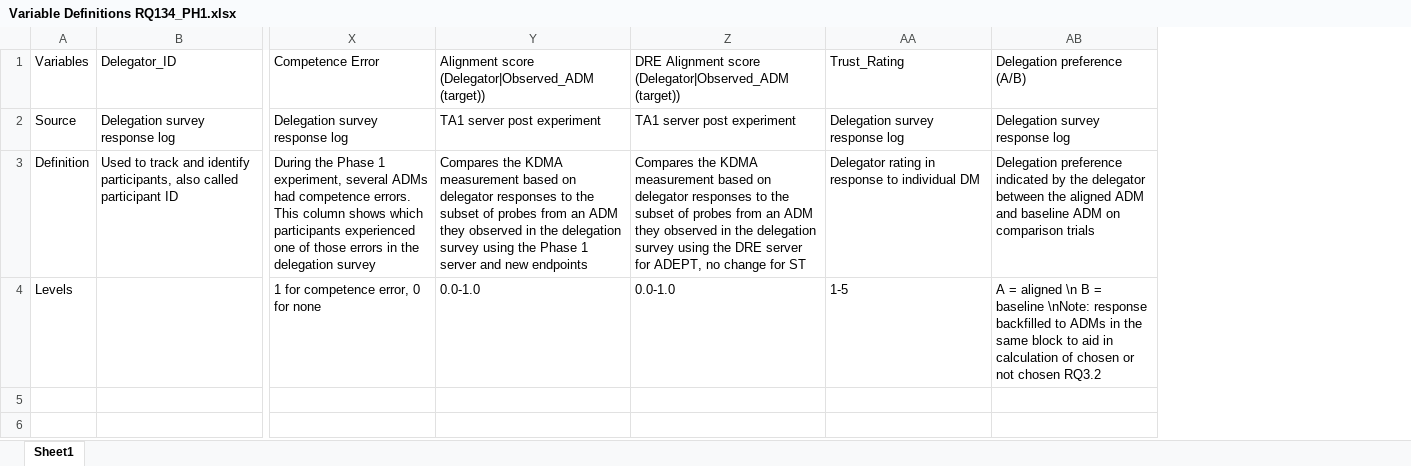
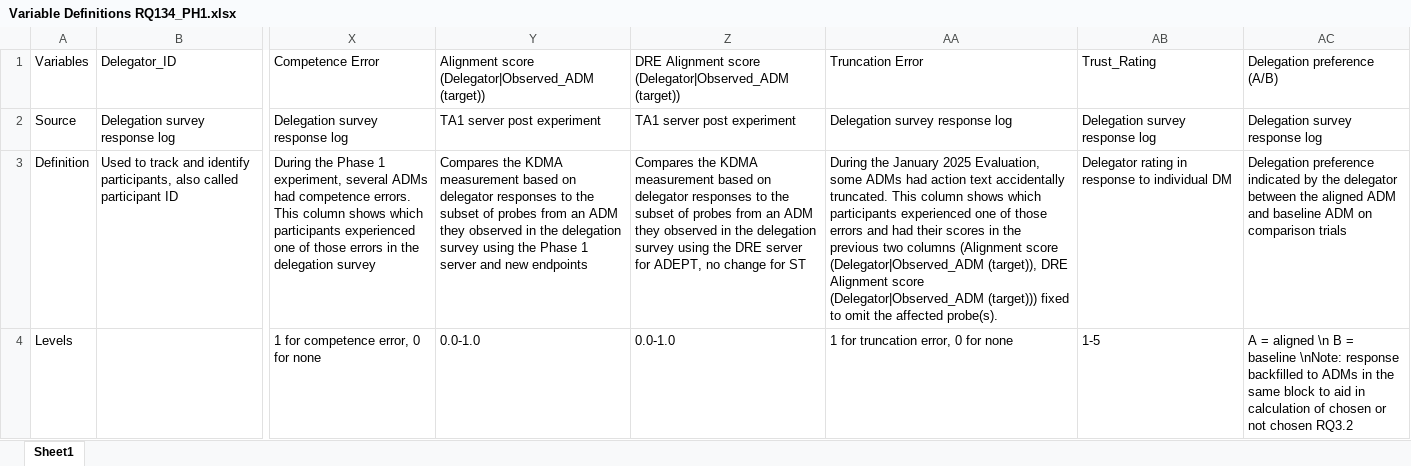
Before and after one commit to NextCenturyCorporation/itm-evaluation-dashboard, an Excel workbook: dashboard-ui/src/components/Research/variables/Variable Definitions RQ134_PH1.xlsx, sheet Sheet1, drawn as a sheet; only a part is shown, gaps mark what is left out; values as stored, in another font and other column widths than the file's, no borders; the diff names each change by its address in the sheet, - before the commit and + after, or states it on an @@ line.

```diff
--- a/dashboard-ui/src/components/Research/variables/Variable Definitions RQ134_PH1.xlsx (sheet Sheet1)
+++ b/dashboard-ui/src/components/Research/variables/Variable Definitions RQ134_PH1.xlsx (sheet Sheet1)
+column AA, rows 1-4: Truncation Error | Delegation survey response log | During the January 2025 Evaluation, some ADMs had action text accidentally truncated. This column shows which participants experienced one of those errors and had their scores in the previous two columns (Alignment score (Delegator|Observed_ADM (target)), DRE Alignment score (Delegator|Observed_ADM (target))) fixed to omit the affected probe(s). | 1 for truncation error, 0 for none
```
Also changed, not shown: 2 other files.
